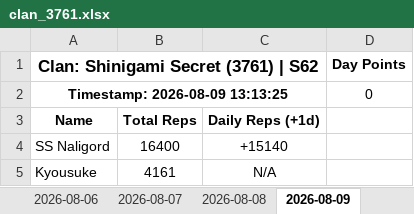
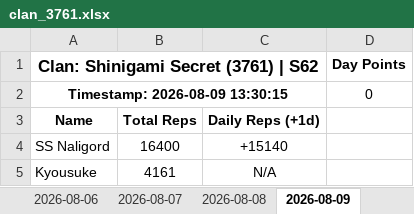
Before and after one commit to Abyssteroth/ShinigamiSecret-Reps, an Excel workbook: clan_3761.xlsx, sheet 2026-08-09, drawn as a sheet; only a part is shown; values as stored, in another font and other column widths than the file's, no borders; the diff names each change by its address in the sheet, - before the commit and + after, or states it on an @@ line.

```diff
--- a/clan_3761.xlsx (sheet 2026-08-09)
+++ b/clan_3761.xlsx (sheet 2026-08-09)
-A2: Timestamp: 2026-08-09 13:13:25
+A2: Timestamp: 2026-08-09 13:30:15
```
Also changed, not shown: 4 other files.
